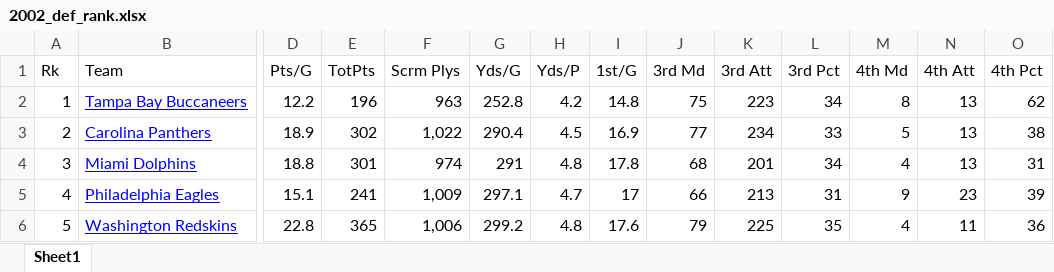
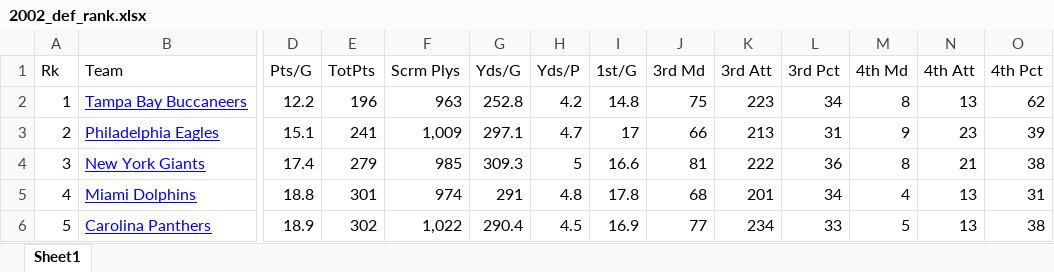
Before and after one commit to tomdawg86/Stat_222_NFL_Project, an Excel workbook: NFL_Data_Working/2002_def_rank.xlsx, sheet Sheet1, drawn as a sheet; only a part is shown, gaps mark what is left out; values as stored, in another font and other column widths than the file's, no borders; removed rows and columns are numbered as before the commit, all else as after; rows hold the shown columns only; the diff covers the shown part only; the diff names each change by its address in the sheet, - before the commit and + after, or states it on an @@ line.

```diff
--- a/NFL_Data_Working/2002_def_rank.xlsx (sheet Sheet1)
+++ b/NFL_Data_Working/2002_def_rank.xlsx (sheet Sheet1)
-B3 (Team): Carolina Panthers
+B3 (Team): Philadelphia Eagles
-D3 (Pts/G): 18.9
+D3 (Pts/G): 15.1
-E3 (TotPts): 302
+E3 (TotPts): 241
-F3 (Scrm Plys): 1,022
+F3 (Scrm Plys): 1,009
-G3 (Yds/G): 290.4
+G3 (Yds/G): 297.1
-H3 (Yds/P): 4.5
+H3 (Yds/P): 4.7
-I3 (1st/G): 16.9
+I3 (1st/G): 17
-J3 (3rd Md): 77
+J3 (3rd Md): 66
-K3 (3rd Att): 234
+K3 (3rd Att): 213
-L3 (3rd Pct): 33
+L3 (3rd Pct): 31
-M3 (4th Md): 5
+M3 (4th Md): 9
-N3 (4th Att): 13
+N3 (4th Att): 23
-O3 (4th Pct): 38
+O3 (4th Pct): 39
+row 4: 3 | New York Giants | 17.4 | 279 | 985 | 309.3 | 5 | 16.6 | 81 | 222 | 36 | 8 | 21 | 38
-A5 (Rk): 3
+A5 (Rk): 4
-row 5: 4 | Philadelphia Eagles | 15.1 | 241 | 1,009 | 297.1 | 4.7 | 17 | 66 | 213 | 31 | 9 | 23 | 39
-B6 (Team): Washington Redskins
+B6 (Team): Carolina Panthers
-D6 (Pts/G): 22.8
+D6 (Pts/G): 18.9
-E6 (TotPts): 365
+E6 (TotPts): 302
-F6 (Scrm Plys): 1,006
+F6 (Scrm Plys): 1,022
-G6 (Yds/G): 299.2
+G6 (Yds/G): 290.4
-H6 (Yds/P): 4.8
+H6 (Yds/P): 4.5
-I6 (1st/G): 17.6
+I6 (1st/G): 16.9
-J6 (3rd Md): 79
+J6 (3rd Md): 77
-K6 (3rd Att): 225
+K6 (3rd Att): 234
-L6 (3rd Pct): 35
+L6 (3rd Pct): 33
-M6 (4th Md): 4
+M6 (4th Md): 5
-N6 (4th Att): 11
+N6 (4th Att): 13
-O6 (4th Pct): 36
+O6 (4th Pct): 38
```
Also changed, not shown: 6 added rows, 6 removed rows and 237 edited cells elsewhere in this sheet, NFL_Data_Working/2002_off_rank.xlsx, 2 other files.
